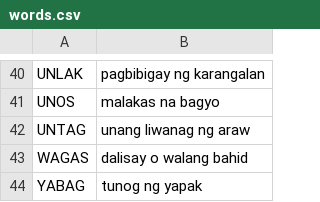
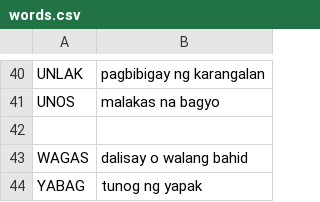
Before and after one commit to seulgigigi/Filipinolohiya, a CSV file: words.csv, drawn as a sheet; only a part is shown, gaps mark what is left out; the diff names each change by its address in the sheet, - before the commit and + after, or states it on an @@ line.

Commit message:
Update words.csv

```diff
--- a/words.csv
+++ b/words.csv
-row 42: UNTAG | unang liwanag ng araw
+row 42: (empty)
```
